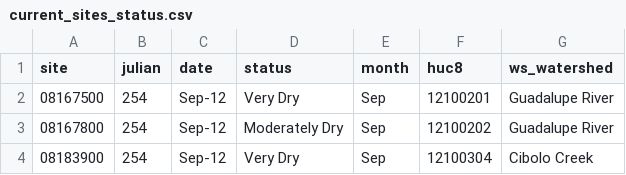
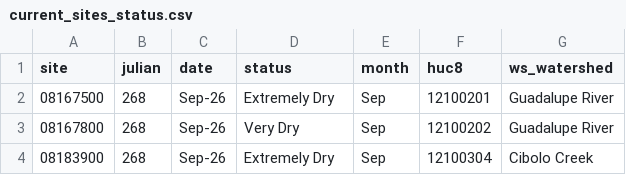
Before and after one commit to BoerneIoW/Boerne-Dashboard, a CSV file: boerne-water-supply/data/streamflow/current_sites_status.csv, drawn as a sheet.

```diff
--- a/boerne-water-supply/data/streamflow/current_sites_status.csv
+++ b/boerne-water-supply/data/streamflow/current_sites_status.csv
@@ -1,4 +1,4 @@
 "site","julian","date","status","month","huc8","ws_watershed"
-"08167500",254,"Sep-12","Very Dry","Sep","12100201","Guadalupe River"
-"08167800",254,"Sep-12","Moderately Dry","Sep","12100202","Guadalupe River"
-"08183900",254,"Sep-12","Very Dry","Sep","12100304","Cibolo Creek"
+"08167500",268,"Sep-26","Extremely Dry","Sep","12100201","Guadalupe River"
+"08167800",268,"Sep-26","Very Dry","Sep","12100202","Guadalupe River"
+"08183900",268,"Sep-26","Extremely Dry","Sep","12100304","Cibolo Creek"
```
Also changed, not shown: boerne-water-supply/data/streamflow/all_stream_data.csv, boerne-water-supply/data/streamflow/all_stream_stats.csv, 1 other file.
